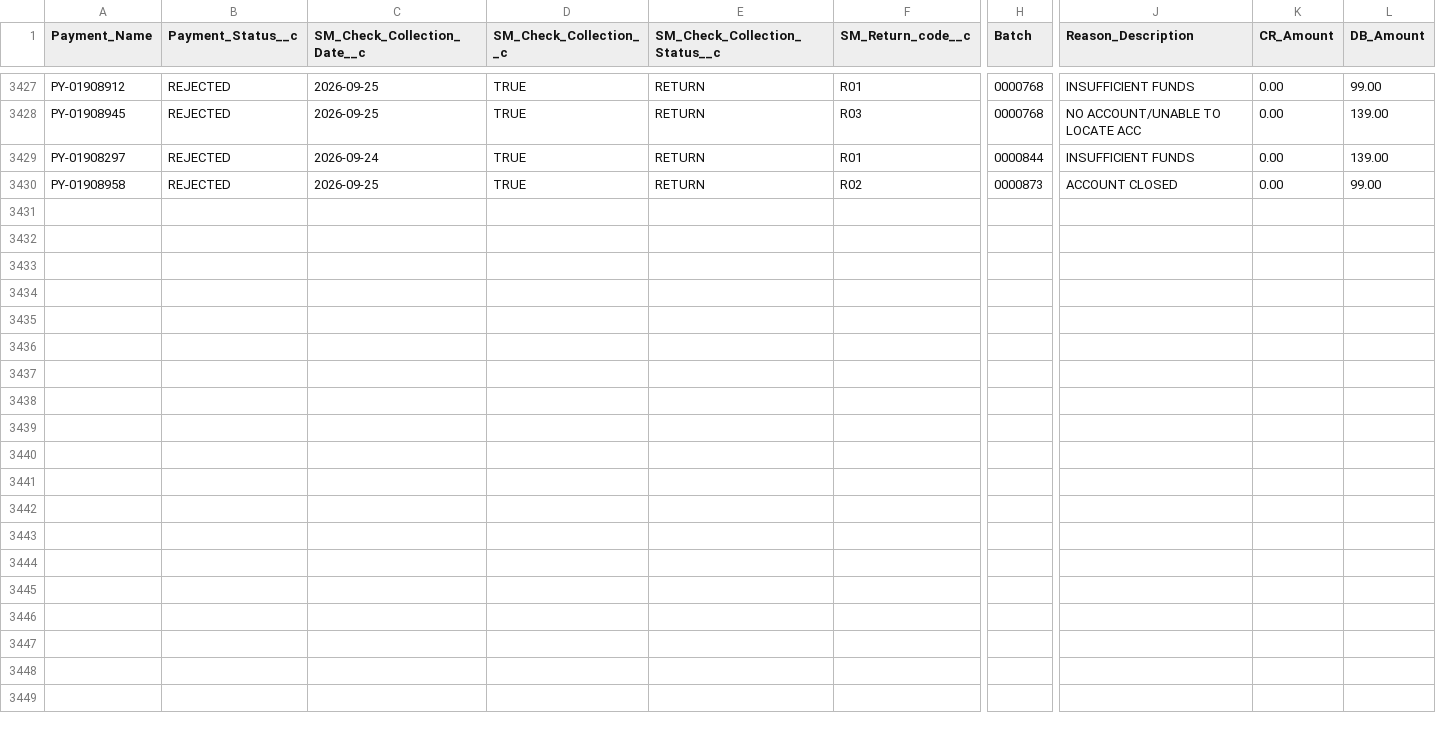
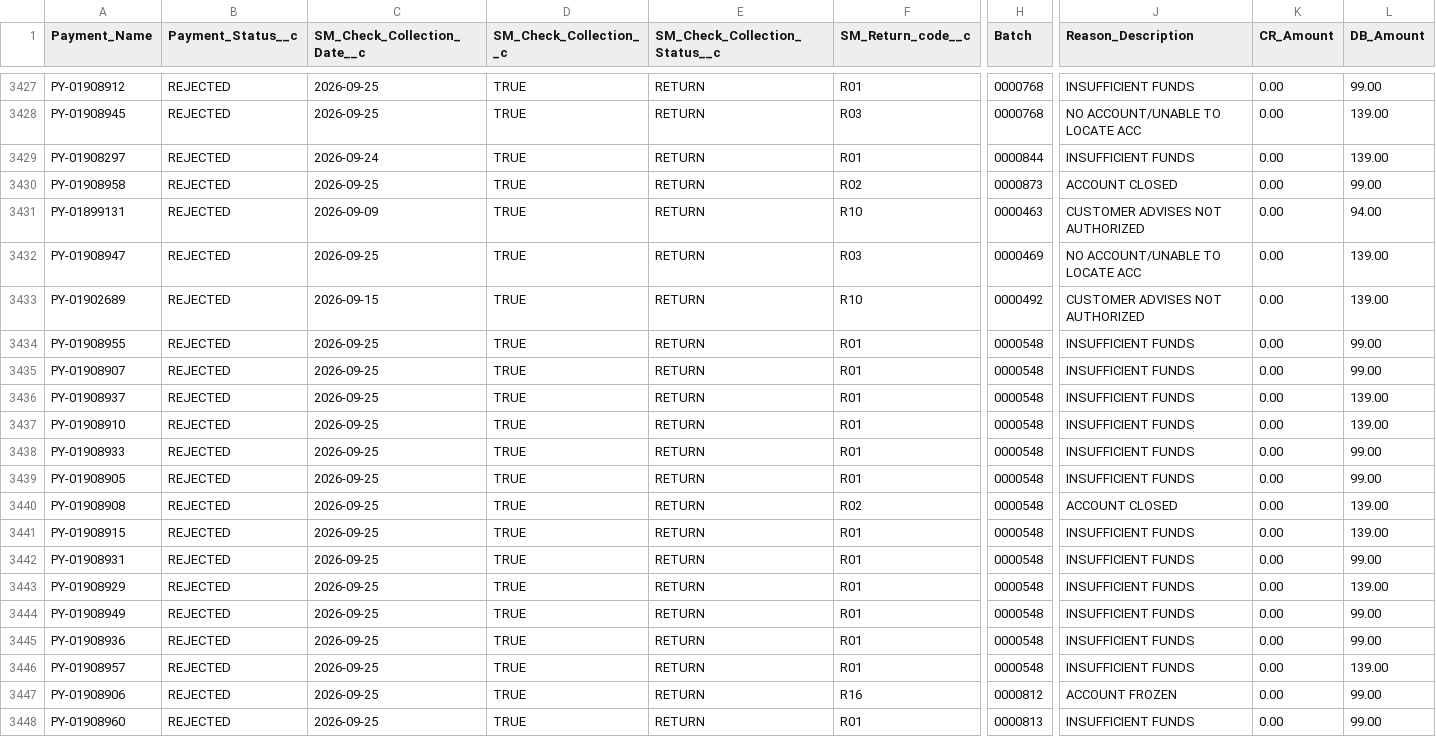
Before and after one commit to calopezp/SCRIPTS_LCS_2025, a CSV file: COLLECTIONS/index/returns_index.csv, drawn as a sheet; only a part is shown, gaps mark what is left out; rows hold the shown columns only; the diff names each change by its address in the sheet, - before the commit and + after, or states it on an @@ line.

```diff
--- a/COLLECTIONS/index/returns_index.csv
+++ b/COLLECTIONS/index/returns_index.csv
+row 3431: PY-01899131 | REJECTED | 2026-09-09 | TRUE | RETURN | R10 | 0000463 | CUSTOMER ADVISES NOT AUTHORIZED | 0.00 | 94.00
+row 3432: PY-01908947 | REJECTED | 2026-09-25 | TRUE | RETURN | R03 | 0000469 | NO ACCOUNT/UNABLE TO LOCATE ACC | 0.00 | 139.00
+row 3433: PY-01902689 | REJECTED | 2026-09-15 | TRUE | RETURN | R10 | 0000492 | CUSTOMER ADVISES NOT AUTHORIZED | 0.00 | 139.00
+row 3434: PY-01908955 | REJECTED | 2026-09-25 | TRUE | RETURN | R01 | 0000548 | INSUFFICIENT FUNDS | 0.00 | 99.00
+row 3435: PY-01908907 | REJECTED | 2026-09-25 | TRUE | RETURN | R01 | 0000548 | INSUFFICIENT FUNDS | 0.00 | 99.00
+row 3436: PY-01908937 | REJECTED | 2026-09-25 | TRUE | RETURN | R01 | 0000548 | INSUFFICIENT FUNDS | 0.00 | 139.00
+row 3437: PY-01908910 | REJECTED | 2026-09-25 | TRUE | RETURN | R01 | 0000548 | INSUFFICIENT FUNDS | 0.00 | 139.00
+row 3438: PY-01908933 | REJECTED | 2026-09-25 | TRUE | RETURN | R01 | 0000548 | INSUFFICIENT FUNDS | 0.00 | 99.00
+row 3439: PY-01908905 | REJECTED | 2026-09-25 | TRUE | RETURN | R01 | 0000548 | INSUFFICIENT FUNDS | 0.00 | 99.00
+row 3440: PY-01908908 | REJECTED | 2026-09-25 | TRUE | RETURN | R02 | 0000548 | ACCOUNT CLOSED | 0.00 | 139.00
+row 3441: PY-01908915 | REJECTED | 2026-09-25 | TRUE | RETURN | R01 | 0000548 | INSUFFICIENT FUNDS | 0.00 | 139.00
+row 3442: PY-01908931 | REJECTED | 2026-09-25 | TRUE | RETURN | R01 | 0000548 | INSUFFICIENT FUNDS | 0.00 | 99.00
+row 3443: PY-01908929 | REJECTED | 2026-09-25 | TRUE | RETURN | R01 | 0000548 | INSUFFICIENT FUNDS | 0.00 | 139.00
+row 3444: PY-01908949 | REJECTED | 2026-09-25 | TRUE | RETURN | R01 | 0000548 | INSUFFICIENT FUNDS | 0.00 | 99.00
+row 3445: PY-01908936 | REJECTED | 2026-09-25 | TRUE | RETURN | R01 | 0000548 | INSUFFICIENT FUNDS | 0.00 | 99.00
+row 3446: PY-01908957 | REJECTED | 2026-09-25 | TRUE | RETURN | R01 | 0000548 | INSUFFICIENT FUNDS | 0.00 | 139.00
+row 3447: PY-01908906 | REJECTED | 2026-09-25 | TRUE | RETURN | R16 | 0000812 | ACCOUNT FROZEN | 0.00 | 99.00
+row 3448: PY-01908960 | REJECTED | 2026-09-25 | TRUE | RETURN | R01 | 0000813 | INSUFFICIENT FUNDS | 0.00 | 99.00
```
Also changed, not shown: COLLECTIONS/ACH_REPORTADOS/sf_files/_manifest.csv, COLLECTIONS/index/collections_index.csv, 7 other files.
